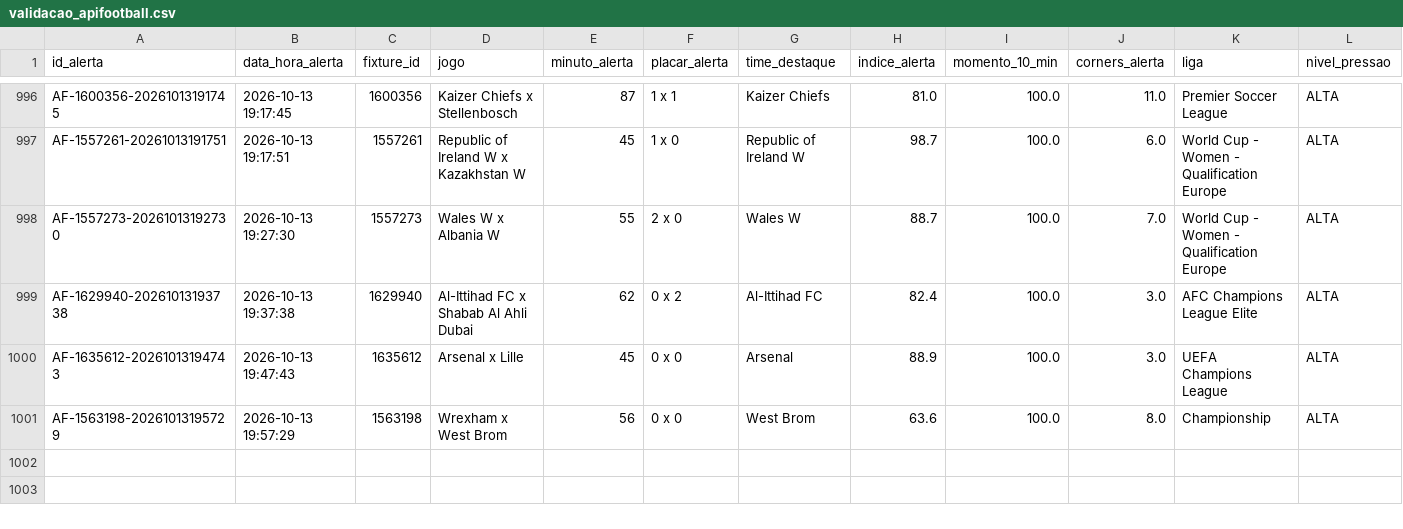
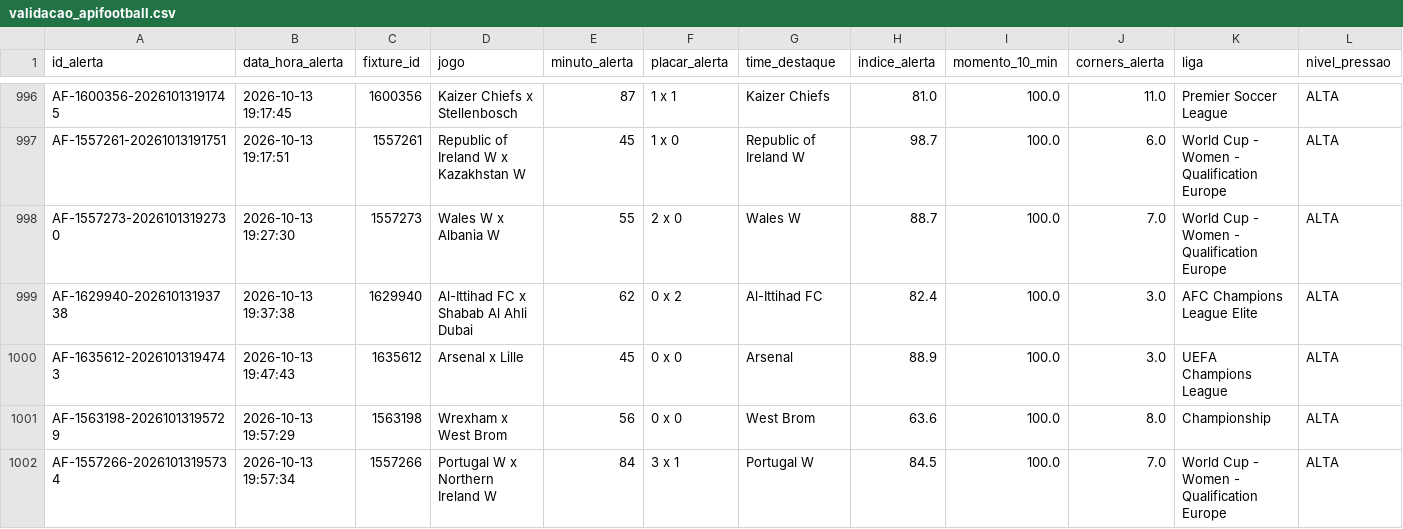
Before and after one commit to ehvvlc-stack/smart-sport-analyzer, a CSV file: data/validacao_apifootball.csv, drawn as a sheet; only a part is shown, gaps mark what is left out; rows hold the shown columns only; the diff names each change by its address in the sheet, - before the commit and + after, or states it on an @@ line.

```diff
--- a/data/validacao_apifootball.csv
+++ b/data/validacao_apifootball.csv
+row 1002: AF-1557266-20261013195734 | 2026-10-13 19:57:34 | 1557266 | Portugal W x Northern Ireland W | 84 | 3 x 1 | Portugal W | 84.5 | 100.0 | 7.0 | World Cup - Women - Qualification Europe | ALTA
```
